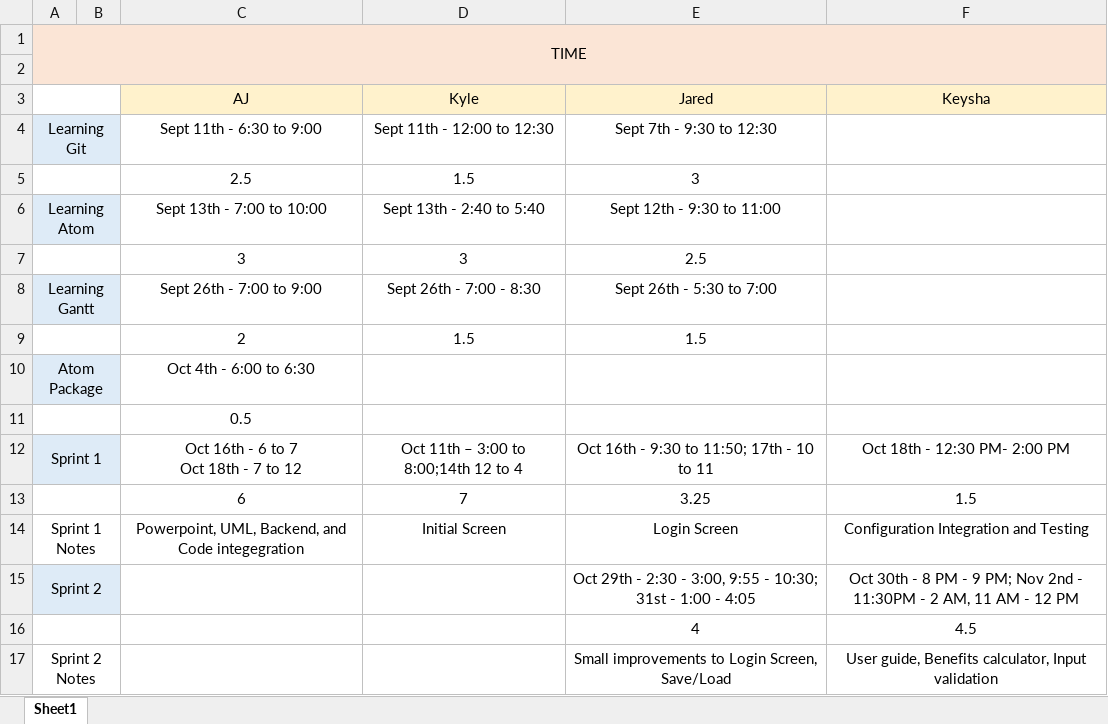
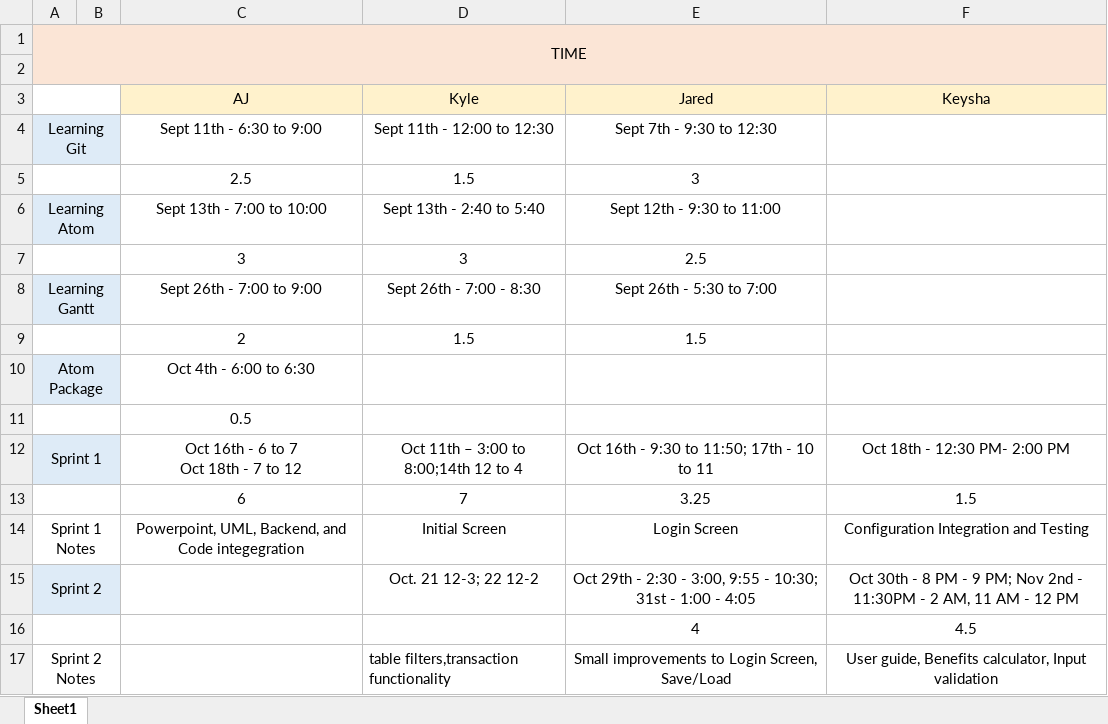
Before and after one commit to luckek/Gemini, an Excel workbook: timesheet.xlsx, sheet Sheet1, drawn as a sheet; values as stored, in another font and other column widths than the file's, no borders; the diff names each change by its address in the sheet, - before the commit and + after, or states it on an @@ line.

Commit message:
Updated timesheet

```diff
--- a/timesheet.xlsx (sheet Sheet1)
+++ b/timesheet.xlsx (sheet Sheet1)
-D15 (Kyle): (empty)
+D15 (Kyle): Oct. 21 12-3; 22 12-2
-D17 (Kyle): (empty)
+D17 (Kyle): table filters,transaction functionality
```
